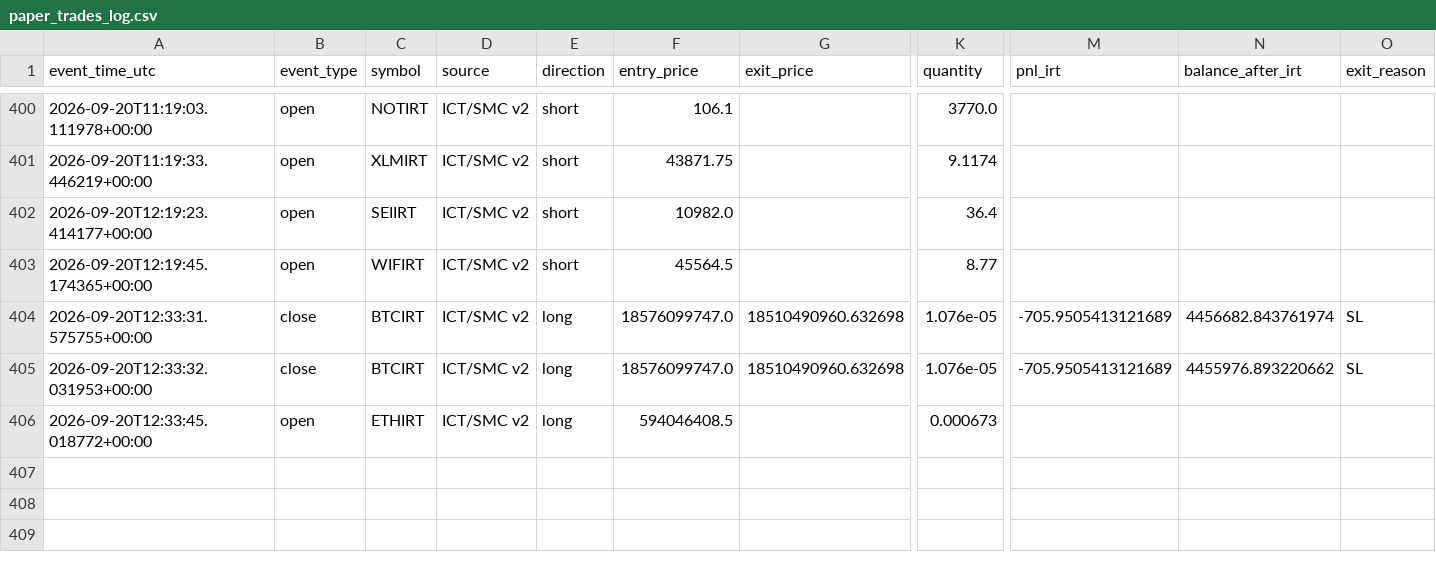
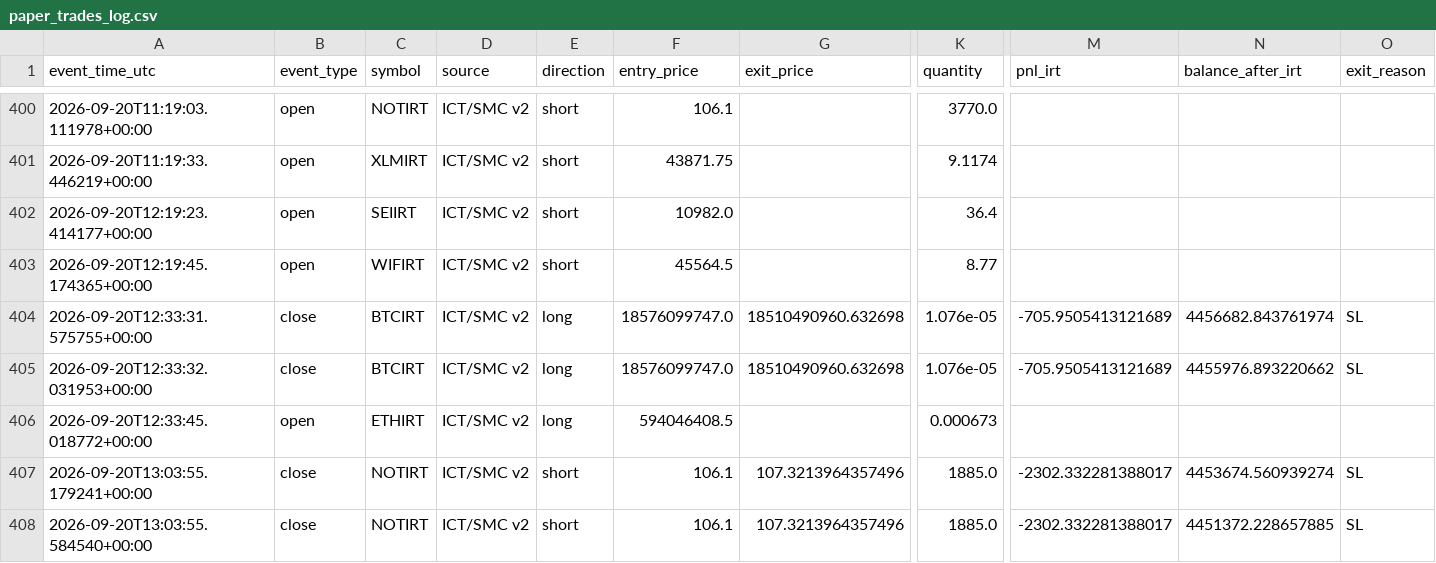
Before and after one commit to amirtorofi-sketch/abdeal-live-trading, a CSV file: bot2_live/paper_trades_log.csv, drawn as a sheet; only a part is shown, gaps mark what is left out; rows hold the shown columns only; the diff names each change by its address in the sheet, - before the commit and + after, or states it on an @@ line.

Commit message:
update bot2 state/paper log [skip ci]

```diff
--- a/bot2_live/paper_trades_log.csv
+++ b/bot2_live/paper_trades_log.csv
+row 407: 2026-09-20T13:03:55.179241+00:00 | close | NOTIRT | ICT/SMC v2 | short | 106.1 | 107.3213964357496 | 1885.0 | -2302.332281388017 | 4453674.560939274 | SL
+row 408: 2026-09-20T13:03:55.584540+00:00 | close | NOTIRT | ICT/SMC v2 | short | 106.1 | 107.3213964357496 | 1885.0 | -2302.332281388017 | 4451372.228657885 | SL
```
Also changed, not shown: 1 other file.
